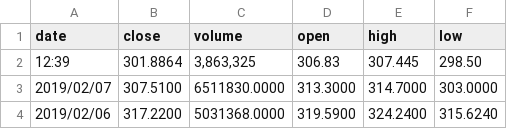
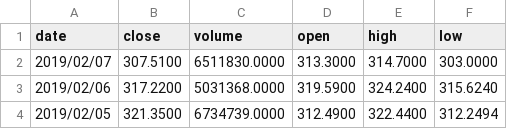
Before and after one commit to sentientmachine/TeslaAverageGainByMonthWeekDay, a CSV file: tsla.csv, drawn as a sheet; only a part is shown; the shorter side is filled out with more unchanged rows.

```diff
--- a/tsla.csv
+++ b/tsla.csv
@@ -1,3 +1,2 @@
 "date","close","volume","open","high","low"
-"12:39","301.8864","3,863,325","306.83","307.445","298.50"
 "2019/02/07","307.5100","6511830.0000","313.3000","314.7000","303.0000"
```
Also changed, not shown: 2 other files.
